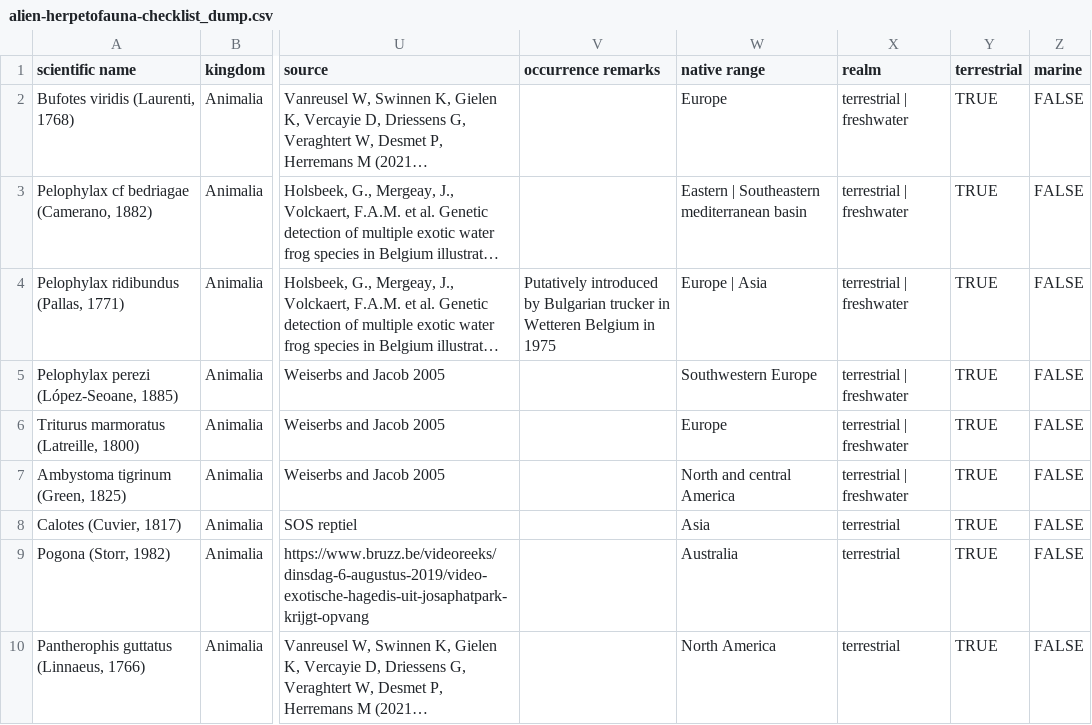
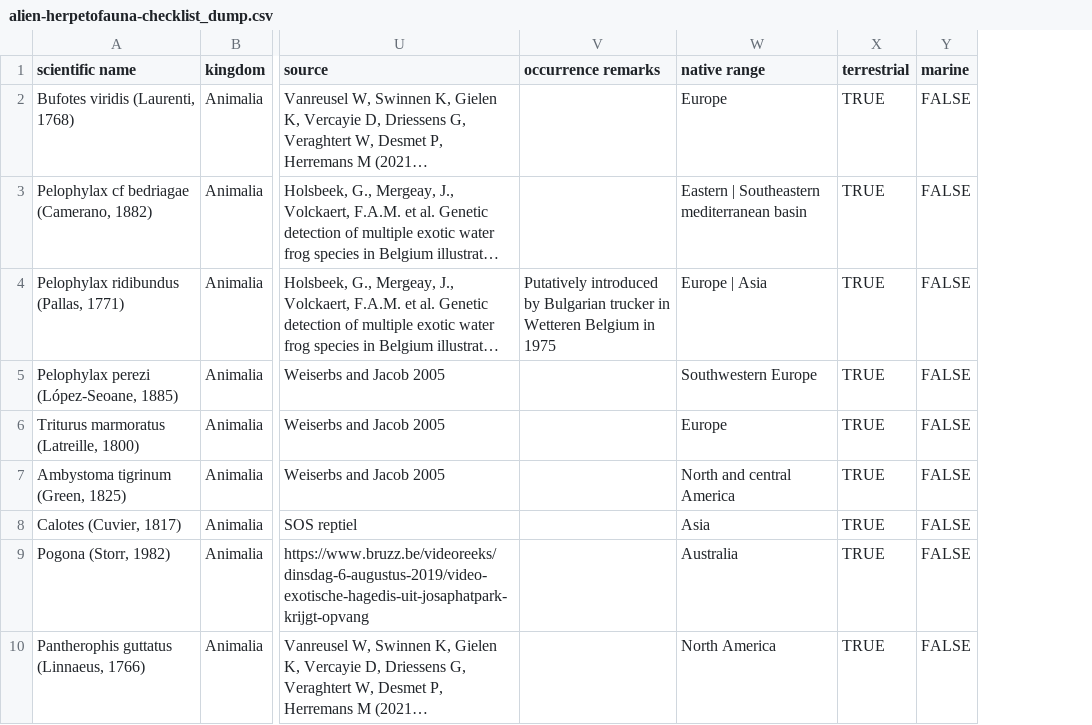
Before and after one commit to trias-project/alien-herpetofauna-belgium, a CSV file: data/raw/alien-herpetofauna-checklist_dump.csv, drawn as a sheet; only a part is shown, gaps mark what is left out; long unchanged cells end in …; the diff names each change by its address in the sheet, - before the commit and + after, or states it on an @@ line.

Commit message:
remove column realm

```diff
--- a/data/raw/alien-herpetofauna-checklist_dump.csv
+++ b/data/raw/alien-herpetofauna-checklist_dump.csv
-column X (realm), rows 2-10: terrestrial | freshwater | terrestrial | freshwater | terrestrial | freshwater | terrestrial | freshwater | terrestrial | freshwater | terrestrial | freshwater | terrestrial | terrestrial | terrestrial
```
